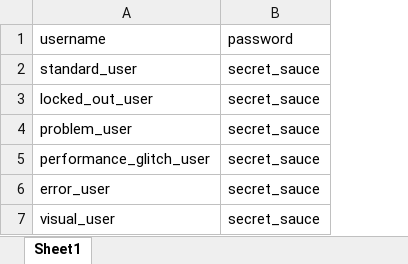
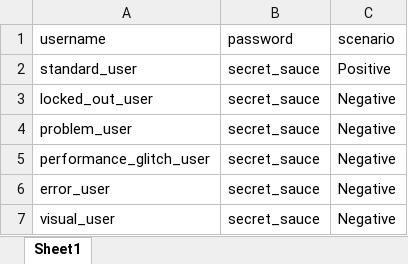
Before and after one commit to KaushalMore/Python-Selenium-Framework, an Excel workbook: test_data/login_credentials_sauce_demo.xlsx, sheet Sheet1, drawn as a sheet; values as stored, in another font and other column widths than the file's, no borders; the diff names each change by its address in the sheet, - before the commit and + after, or states it on an @@ line.

```diff
--- a/test_data/login_credentials_sauce_demo.xlsx (sheet Sheet1)
+++ b/test_data/login_credentials_sauce_demo.xlsx (sheet Sheet1)
+column C (scenario), rows 2-7: Positive | Negative | Negative | Negative | Negative | Negative
```
Also changed, not shown: 5 other files.
